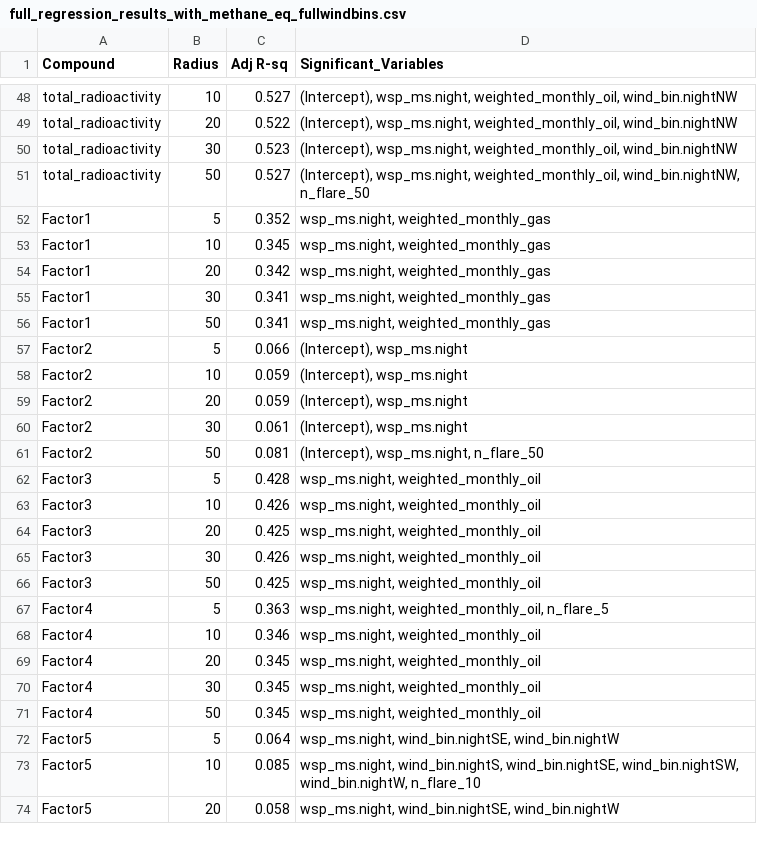
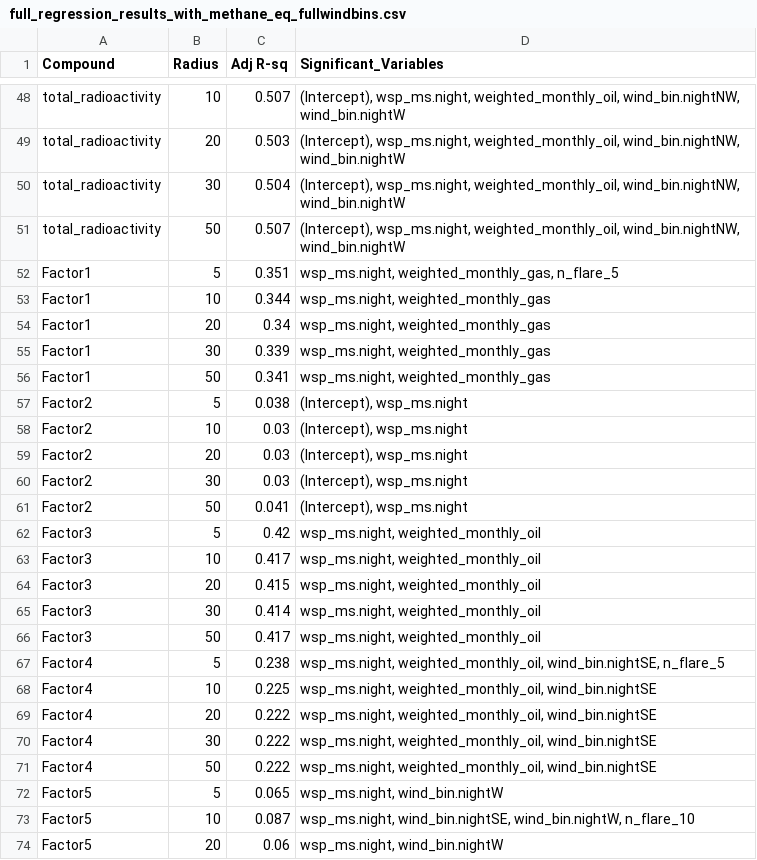
Before and after one commit to JerryYuxuanWu/STA496-UOGD, a CSV file: Model/radioactivity/full_regression_results_with_methane_eq_fullwindbins.csv, drawn as a sheet; only a part is shown, gaps mark what is left out; the diff covers the shown part only.

```diff
--- a/Model/radioactivity/full_regression_results_with_methane_eq_fullwindbins.csv
+++ b/Model/radioactivity/full_regression_results_with_methane_eq_fullwindbins.csv
@@ -48,27 +48,27 @@
-"total_radioactivity",10,0.527,"(Intercept), wsp_ms.night, weighted_monthly_oil, wind_bin.nightNW"
-"total_radioactivity",20,0.522,"(Intercept), wsp_ms.night, weighted_monthly_oil, wind_bin.nightNW"
-"total_radioactivity",30,0.523,"(Intercept), wsp_ms.night, weighted_monthly_oil, wind_bin.nightNW"
-"total_radioactivity",50,0.527,"(Intercept), wsp_ms.night, weighted_monthly_oil, wind_bin.nightNW, n_flare_50"
-"Factor1",5,0.352,"wsp_ms.night, weighted_monthly_gas"
-"Factor1",10,0.345,"wsp_ms.night, weighted_monthly_gas"
-"Factor1",20,0.342,"wsp_ms.night, weighted_monthly_gas"
-"Factor1",30,0.341,"wsp_ms.night, weighted_monthly_gas"
+"total_radioactivity",10,0.507,"(Intercept), wsp_ms.night, weighted_monthly_oil, wind_bin.nightNW, wind_bin.nightW"
+"total_radioactivity",20,0.503,"(Intercept), wsp_ms.night, weighted_monthly_oil, wind_bin.nightNW, wind_bin.nightW"
+"total_radioactivity",30,0.504,"(Intercept), wsp_ms.night, weighted_monthly_oil, wind_bin.nightNW, wind_bin.nightW"
+"total_radioactivity",50,0.507,"(Intercept), wsp_ms.night, weighted_monthly_oil, wind_bin.nightNW, wind_bin.nightW"
+"Factor1",5,0.351,"wsp_ms.night, weighted_monthly_gas, n_flare_5"
+"Factor1",10,0.344,"wsp_ms.night, weighted_monthly_gas"
+"Factor1",20,0.34,"wsp_ms.night, weighted_monthly_gas"
+"Factor1",30,0.339,"wsp_ms.night, weighted_monthly_gas"
 "Factor1",50,0.341,"wsp_ms.night, weighted_monthly_gas"
-"Factor2",5,0.066,"(Intercept), wsp_ms.night"
-"Factor2",10,0.059,"(Intercept), wsp_ms.night"
-"Factor2",20,0.059,"(Intercept), wsp_ms.night"
-"Factor2",30,0.061,"(Intercept), wsp_ms.night"
-"Factor2",50,0.081,"(Intercept), wsp_ms.night, n_flare_50"
-"Factor3",5,0.428,"wsp_ms.night, weighted_monthly_oil"
-"Factor3",10,0.426,"wsp_ms.night, weighted_monthly_oil"
-"Factor3",20,0.425,"wsp_ms.night, weighted_monthly_oil"
-"Factor3",30,0.426,"wsp_ms.night, weighted_monthly_oil"
-"Factor3",50,0.425,"wsp_ms.night, weighted_monthly_oil"
-"Factor4",5,0.363,"wsp_ms.night, weighted_monthly_oil, n_flare_5"
-"Factor4",10,0.346,"wsp_ms.night, weighted_monthly_oil"
-"Factor4",20,0.345,"wsp_ms.night, weighted_monthly_oil"
-"Factor4",30,0.345,"wsp_ms.night, weighted_monthly_oil"
-"Factor4",50,0.345,"wsp_ms.night, weighted_monthly_oil"
-"Factor5",5,0.064,"wsp_ms.night, wind_bin.nightSE, wind_bin.nightW"
-"Factor5",10,0.085,"wsp_ms.night, wind_bin.nightS, wind_bin.nightSE, wind_bin.nightSW, wind_bin.nightW, n_flare_10"
-"Factor5",20,0.058,"wsp_ms.night, wind_bin.nightSE, wind_bin.nightW"
+"Factor2",5,0.038,"(Intercept), wsp_ms.night"
+"Factor2",10,0.03,"(Intercept), wsp_ms.night"
+"Factor2",20,0.03,"(Intercept), wsp_ms.night"
+"Factor2",30,0.03,"(Intercept), wsp_ms.night"
+"Factor2",50,0.041,"(Intercept), wsp_ms.night"
+"Factor3",5,0.42,"wsp_ms.night, weighted_monthly_oil"
+"Factor3",10,0.417,"wsp_ms.night, weighted_monthly_oil"
+"Factor3",20,0.415,"wsp_ms.night, weighted_monthly_oil"
+"Factor3",30,0.414,"wsp_ms.night, weighted_monthly_oil"
+"Factor3",50,0.417,"wsp_ms.night, weighted_monthly_oil"
+"Factor4",5,0.238,"wsp_ms.night, weighted_monthly_oil, wind_bin.nightSE, n_flare_5"
+"Factor4",10,0.225,"wsp_ms.night, weighted_monthly_oil, wind_bin.nightSE"
+"Factor4",20,0.222,"wsp_ms.night, weighted_monthly_oil, wind_bin.nightSE"
+"Factor4",30,0.222,"wsp_ms.night, weighted_monthly_oil, wind_bin.nightSE"
+"Factor4",50,0.222,"wsp_ms.night, weighted_monthly_oil, wind_bin.nightSE"
+"Factor5",5,0.065,"wsp_ms.night, wind_bin.nightW"
+"Factor5",10,0.087,"wsp_ms.night, wind_bin.nightSE, wind_bin.nightW, n_flare_10"
+"Factor5",20,0.06,"wsp_ms.night, wind_bin.nightW"
```
Also changed, not shown: 72 edited cells elsewhere in this file, Model/radioactivity/full_regression_results_with_methane_eq_3windbins.csv, Model/radioactivity/regression_results_with_flaring_counts_3windbins.csv, 4 other files.
